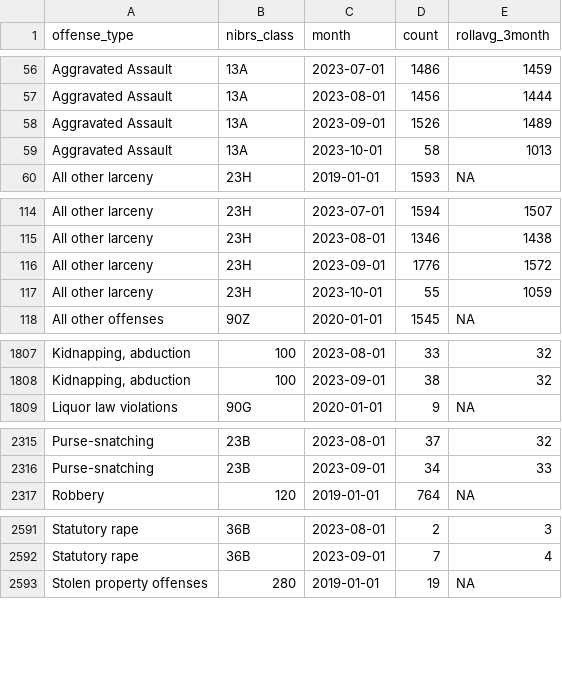
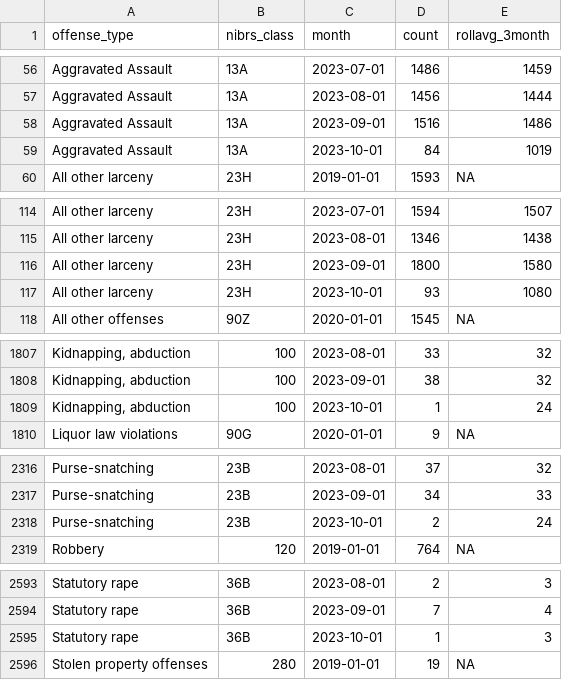
Before and after one commit to abcotvdata/safetytracker_houston, a CSV file: data/output/monthly/citywide_detailed_monthly.csv, drawn as a sheet; only a part is shown, gaps mark what is left out; the diff covers the shown part only; the diff names each change by its address in the sheet, - before the commit and + after, or states it on an @@ line.

Commit message:
New crime data collected

```diff
--- a/data/output/monthly/citywide_detailed_monthly.csv
+++ b/data/output/monthly/citywide_detailed_monthly.csv
-D58 (count): 1526
+D58 (count): 1516
-E58 (rollavg_3month): 1489
+E58 (rollavg_3month): 1486
-D59 (count): 58
+D59 (count): 84
-E59 (rollavg_3month): 1013
+E59 (rollavg_3month): 1019
-D116 (count): 1776
+D116 (count): 1800
-E116 (rollavg_3month): 1572
+E116 (rollavg_3month): 1580
-D117 (count): 55
+D117 (count): 93
-E117 (rollavg_3month): 1059
+E117 (rollavg_3month): 1080
+row 1809: Kidnapping, abduction | 100 | 2023-10-01 | 1 | 24
+row 2318: Purse-snatching | 23B | 2023-10-01 | 2 | 24
+row 2595: Statutory rape | 36B | 2023-10-01 | 1 | 3
```
Also changed, not shown: 79 edited cells elsewhere in this file, data/output/beat/assaults_beat.csv, data/output/beat/beat_category.csv, 47 other files.
